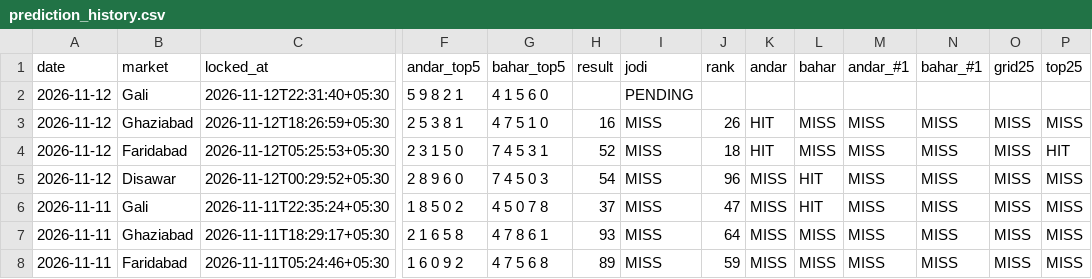
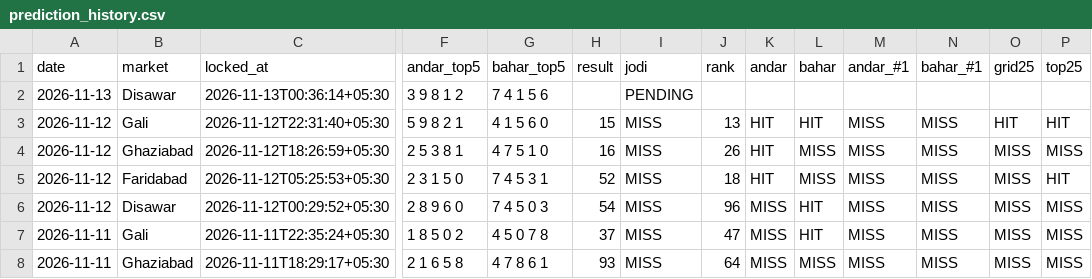
Before and after one commit to vaibhavkumar-WPDEV/predict-satta, a CSV file: data/engine5/prediction_history.csv, drawn as a sheet; only a part is shown, gaps mark what is left out; the shorter side is filled out with more unchanged rows; addresses are those after the commit; rows hold the shown columns only; the diff names each change by its address in the sheet, - before the commit and + after, or states it on an @@ line.

```diff
--- a/data/engine5/prediction_history.csv
+++ b/data/engine5/prediction_history.csv
+row 2: 2026-11-13 | Disawar | 2026-11-13T00:36:14+05:30 | 3 9 8 1 2 | 7 4 1 5 6 |  | PENDING
-H3 (result): (empty)
+H3 (result): 15
-I3 (jodi): PENDING
+I3 (jodi): MISS
-J3 (rank): (empty)
+J3 (rank): 13
-K3 (andar): (empty)
+K3 (andar): HIT
-L3 (bahar): (empty)
+L3 (bahar): HIT
-M3 (andar_#1): (empty)
+M3 (andar_#1): MISS
-N3 (bahar_#1): (empty)
+N3 (bahar_#1): MISS
-O3 (grid25): (empty)
+O3 (grid25): HIT
-P3 (top25): (empty)
+P3 (top25): HIT
```
Also changed, not shown: data/pattern/prediction_history.csv, data/prediction_history.csv, 8 other files.
